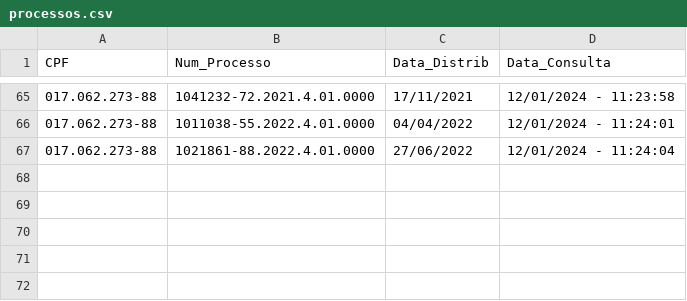
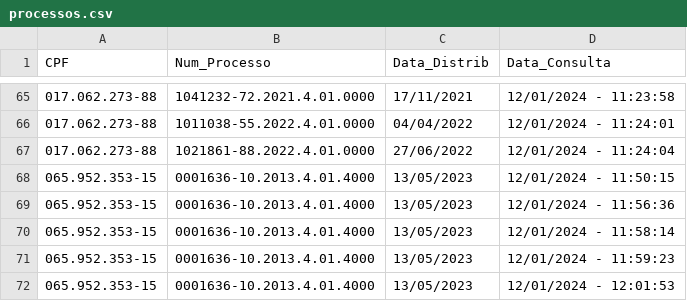
Before and after one commit to alexccastelo/RPA_PJE, a CSV file: processos.csv, drawn as a sheet; only a part is shown, gaps mark what is left out; the diff names each change by its address in the sheet, - before the commit and + after, or states it on an @@ line.

```diff
--- a/processos.csv
+++ b/processos.csv
+row 68: 065.952.353-15 | 0001636-10.2013.4.01.4000 | 13/05/2023 | 12/01/2024 - 11:50:15
+row 69: 065.952.353-15 | 0001636-10.2013.4.01.4000 | 13/05/2023 | 12/01/2024 - 11:56:36
+row 70: 065.952.353-15 | 0001636-10.2013.4.01.4000 | 13/05/2023 | 12/01/2024 - 11:58:14
+row 71: 065.952.353-15 | 0001636-10.2013.4.01.4000 | 13/05/2023 | 12/01/2024 - 11:59:23
+row 72: 065.952.353-15 | 0001636-10.2013.4.01.4000 | 13/05/2023 | 12/01/2024 - 12:01:53
```
Also changed, not shown: 1 other file.
